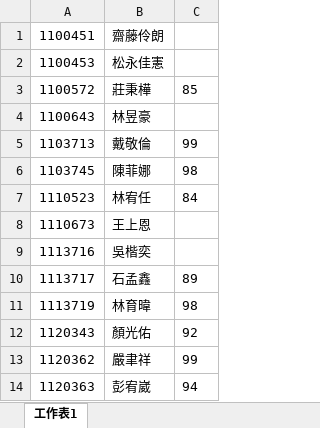
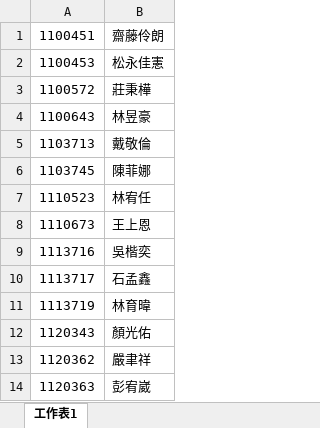
Before and after one commit to tzu1un227/tzulun-s-corner, an Excel workbook: score.xlsx, sheet 工作表1, drawn as a sheet; only a part is shown; values as stored, in another font and other column widths than the file's, no borders; the diff names each change by its address in the sheet, - before the commit and + after, or states it on an @@ line.

Commit message:
Update score.xlsx

```diff
--- a/score.xlsx (sheet 工作表1)
+++ b/score.xlsx (sheet 工作表1)
-column C, rows 3-14: 85 |  | 99 | 98 | 84 |  |  | 89 | 98 | 92 | 99 | 94
```
